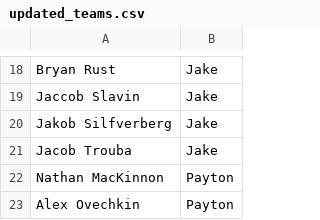
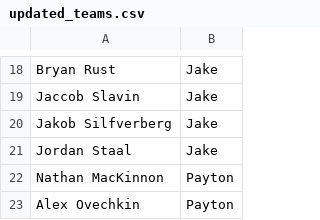
Before and after one commit to eric-thiel/nhl_friends_pool, a CSV file: updated_teams.csv, drawn as a sheet; only a part is shown, gaps mark what is left out.

```diff
--- a/updated_teams.csv
+++ b/updated_teams.csv
@@ -20,3 +20,3 @@
 "Jakob Silfverberg","Jake"
-"Jacob Trouba","Jake"
+"Jordan Staal","Jake"
 "Nathan MacKinnon","Payton"
```
Also changed, not shown: updated_stats.csv.
